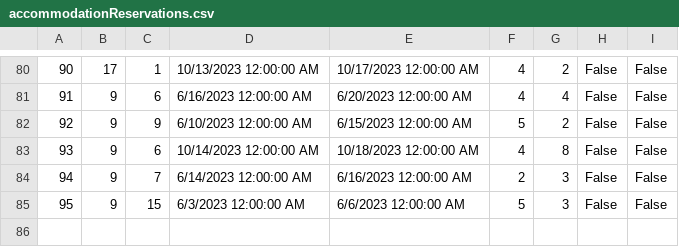
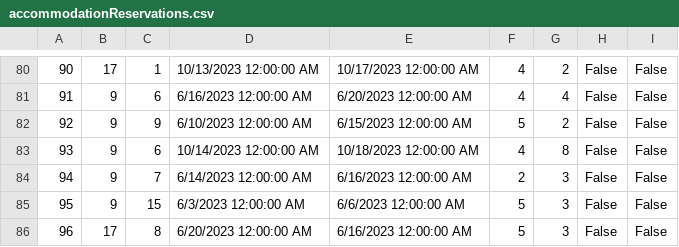
Before and after one commit to dokma11/SIMS-Project-Group-4-Team-B, a CSV file: Sims2023/Sims2023/Resources/Data/accommodationReservations.csv, drawn as a sheet; only a part is shown, gaps mark what is left out; the diff names each change by its address in the sheet, - before the commit and + after, or states it on an @@ line.

```diff
--- a/Sims2023/Sims2023/Resources/Data/accommodationReservations.csv
+++ b/Sims2023/Sims2023/Resources/Data/accommodationReservations.csv
+row 86: 96 | 17 | 8 | 6/20/2023 12:00:00 AM | 6/16/2023 12:00:00 AM | 5 | 3 | False | False
```
Also changed, not shown: Sims2023/Sims2023/Resources/Data/accommodationGrades.csv, Sims2023/Sims2023/Resources/Data/accommodationReservationReschedulings.csv, 7 other files.
